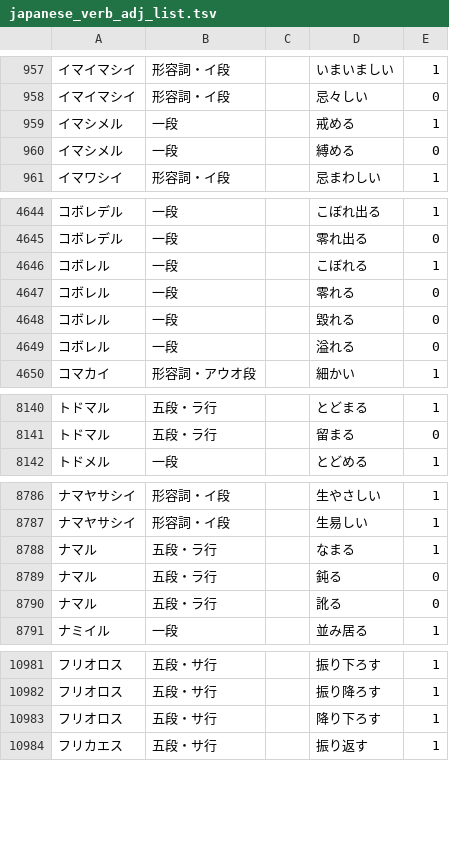
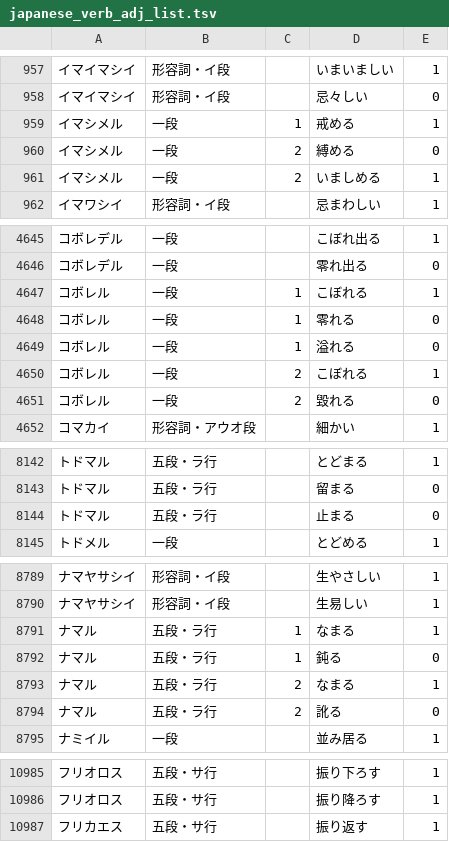
Before and after one commit to hiroshi-manabe/japanese_verb_adj_list, a TSV file: japanese_verb_adj_list.tsv, drawn as a sheet; only a part is shown, gaps mark what is left out; the diff covers the shown part only.

Commit message:
Miscellaneous fixes.

```diff
--- a/japanese_verb_adj_list.tsv
+++ b/japanese_verb_adj_list.tsv
@@ -958,4 +958,5 @@
 イマイマシイ	形容詞・イ段		忌々しい	0
-イマシメル	一段		戒める	1
-イマシメル	一段		縛める	0
+イマシメル	一段	1	戒める	1
+イマシメル	一段	2	縛める	0
+イマシメル	一段	2	いましめる	1
 イマワシイ	形容詞・イ段		忌まわしい	1
@@ -4645,6 +4646,7 @@
 コボレデル	一段		零れ出る	0
-コボレル	一段		こぼれる	1
-コボレル	一段		零れる	0
-コボレル	一段		毀れる	0
-コボレル	一段		溢れる	0
+コボレル	一段	1	こぼれる	1
+コボレル	一段	1	零れる	0
+コボレル	一段	1	溢れる	0
+コボレル	一段	2	こぼれる	1
+コボレル	一段	2	毀れる	0
 コマカイ	形容詞・アウオ段		細かい	1
@@ -8141,2 +8143,3 @@
 トドマル	五段・ラ行		留まる	0
+トドマル	五段・ラ行		止まる	0
 トドメル	一段		とどめる	1
@@ -8787,5 +8790,6 @@
 ナマヤサシイ	形容詞・イ段		生易しい	1
-ナマル	五段・ラ行		なまる	1
-ナマル	五段・ラ行		鈍る	0
-ナマル	五段・ラ行		訛る	0
+ナマル	五段・ラ行	1	なまる	1
+ナマル	五段・ラ行	1	鈍る	0
+ナマル	五段・ラ行	2	なまる	1
+ナマル	五段・ラ行	2	訛る	0
 ナミイル	一段		並み居る	1
@@ -10982,3 +10986,2 @@
 フリオロス	五段・サ行		振り降ろす	1
-フリオロス	五段・サ行		降り下ろす	1
 フリカエス	五段・サ行		振り返す	1
```
Also changed, not shown: 28 edited cells elsewhere in this file.
